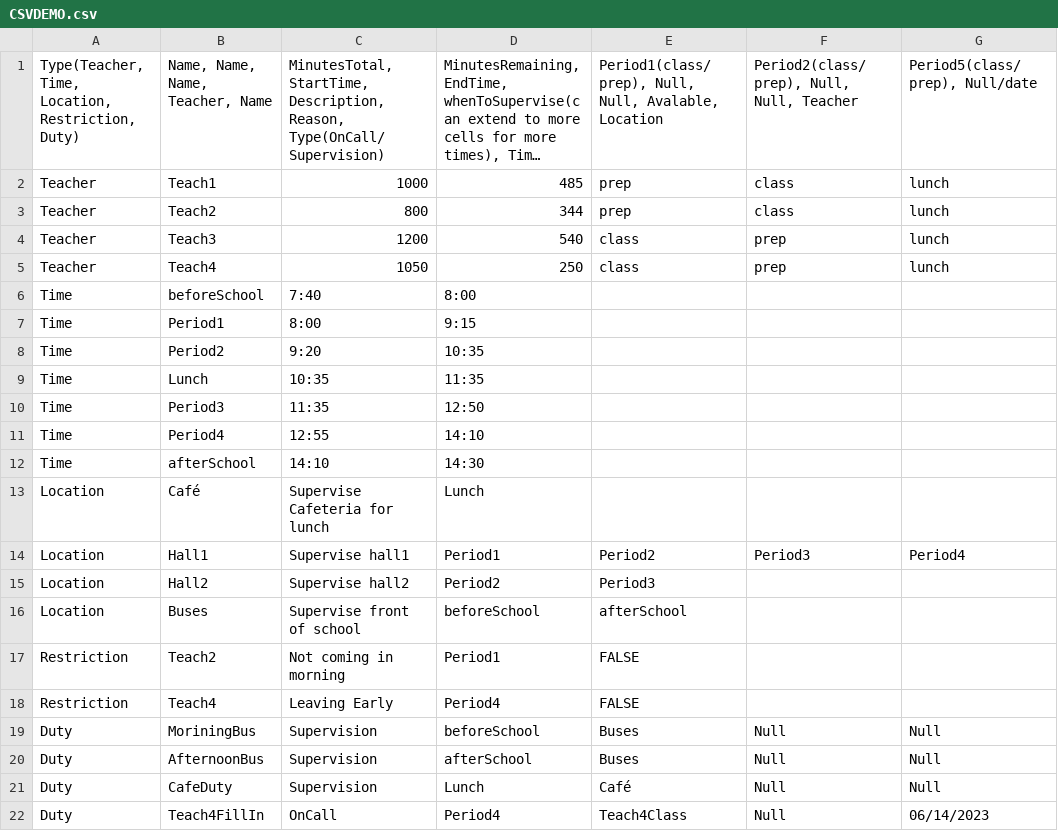
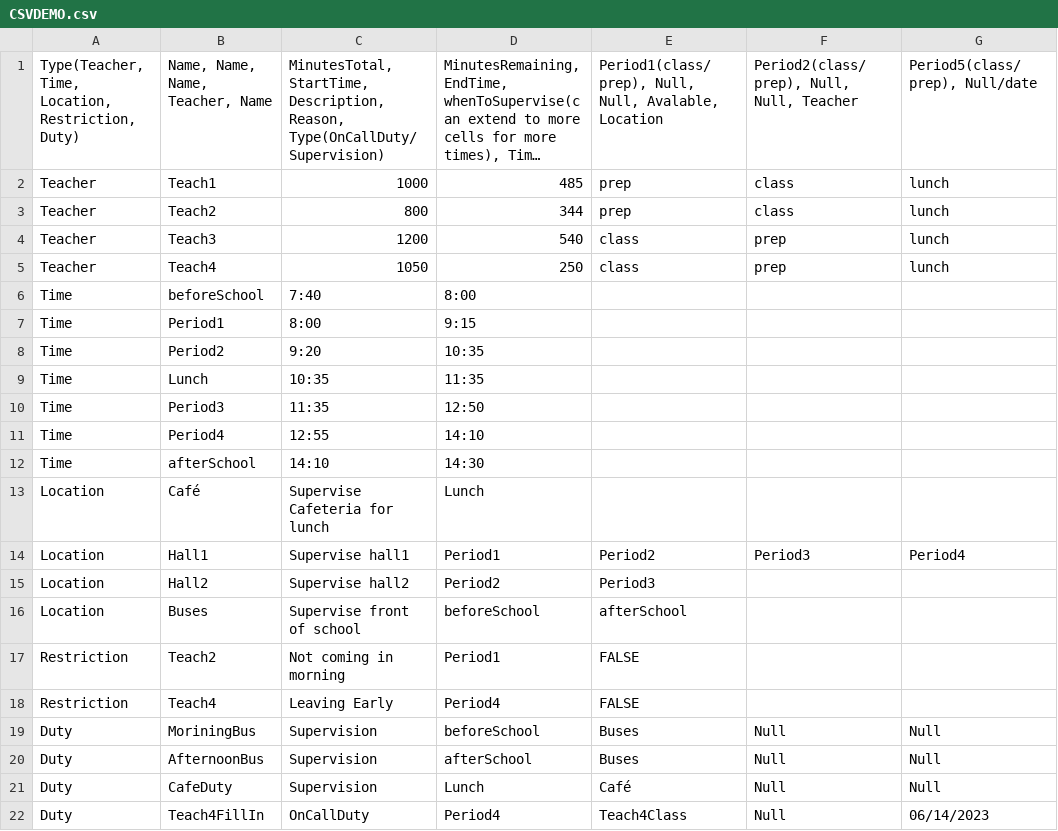
Before and after one commit to TheOriginalBabu/JavaSoftwareDevProject, a CSV file: DutyScheduler/src/resources/CSVDEMO.csv, drawn as a sheet; only a part is shown; long unchanged cells end in …; the diff names each change by its address in the sheet, - before the commit and + after, or states it on an @@ line.

```diff
--- a/DutyScheduler/src/resources/CSVDEMO.csv
+++ b/DutyScheduler/src/resources/CSVDEMO.csv
-C1: …Description, Reason, Type(OnCall/Supervision)
+C1: …Description, Reason, Type(OnCallDuty/Supervision)
-C22: OnCall
+C22: OnCallDuty
```
Also changed, not shown: 9 other files.
